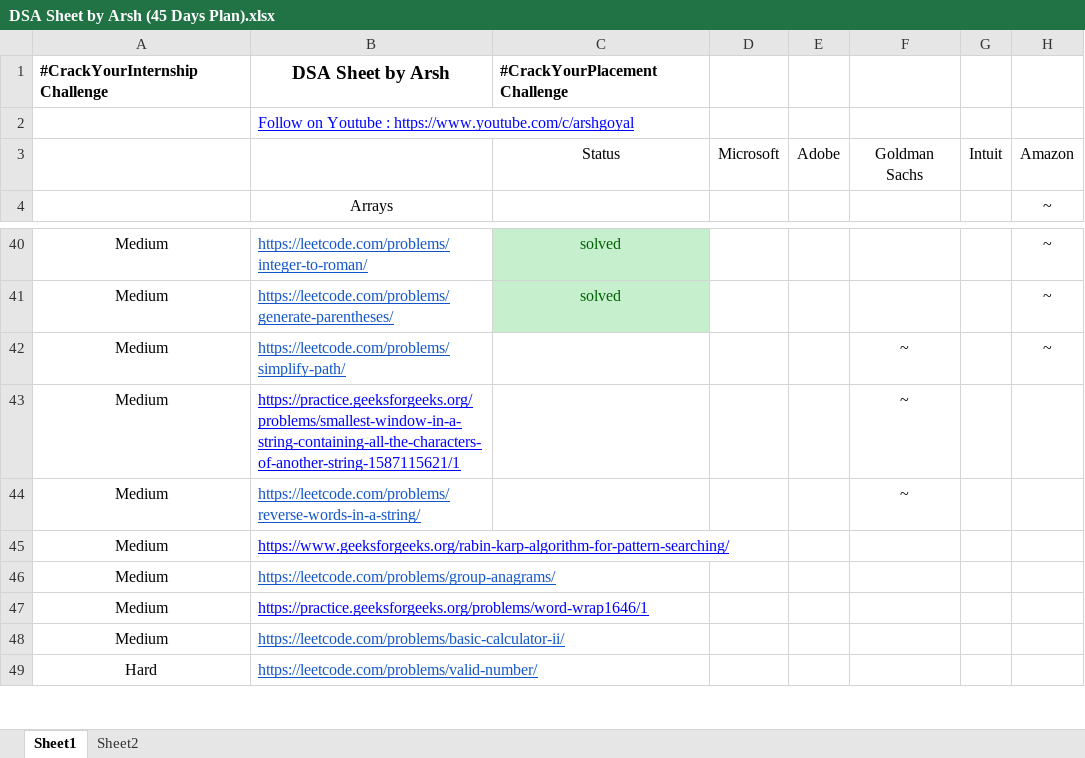
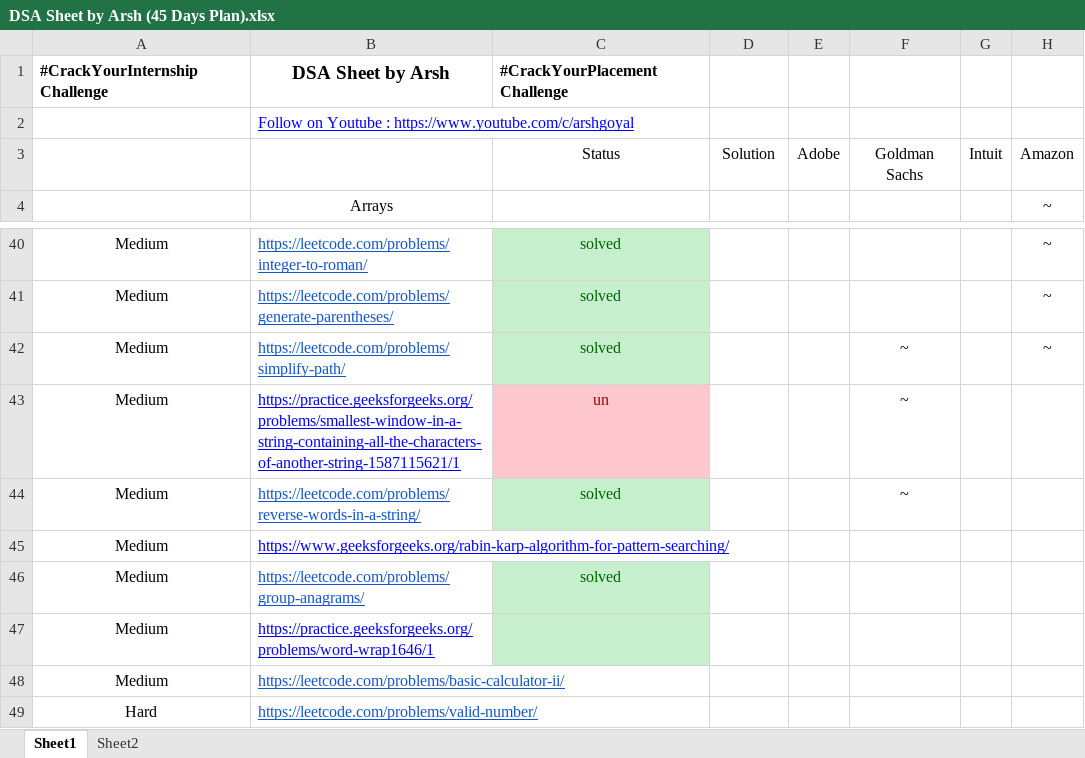
Before and after one commit to Dipesh12chourasiya/dsa_daily_45, an Excel workbook: DSA Sheet by Arsh (45 Days Plan).xlsx, sheet Sheet1, drawn as a sheet; only a part is shown, gaps mark what is left out; values as stored, in another font and other column widths than the file's, no borders; the diff names each change by its address in the sheet, - before the commit and + after, or states it on an @@ line.

```diff
--- a/DSA Sheet by Arsh (45 Days Plan).xlsx (sheet Sheet1)
+++ b/DSA Sheet by Arsh (45 Days Plan).xlsx (sheet Sheet1)
-D3: Microsoft
+D3: Solution
-C42: (empty)
+C42: solved
-C42 fill: none
+C42 fill: #C6EFCE
-C43: (empty)
+C43: un
-C43 fill: none
+C43 fill: #FFC7CE
-C44: (empty)
+C44: solved
-C44 fill: none
+C44 fill: #C6EFCE
-C46: (empty)
+C46: solved
-C46:C47 fill: none
+C46:C47 fill: #C6EFCE
```
Also changed, not shown: 3 other files.
